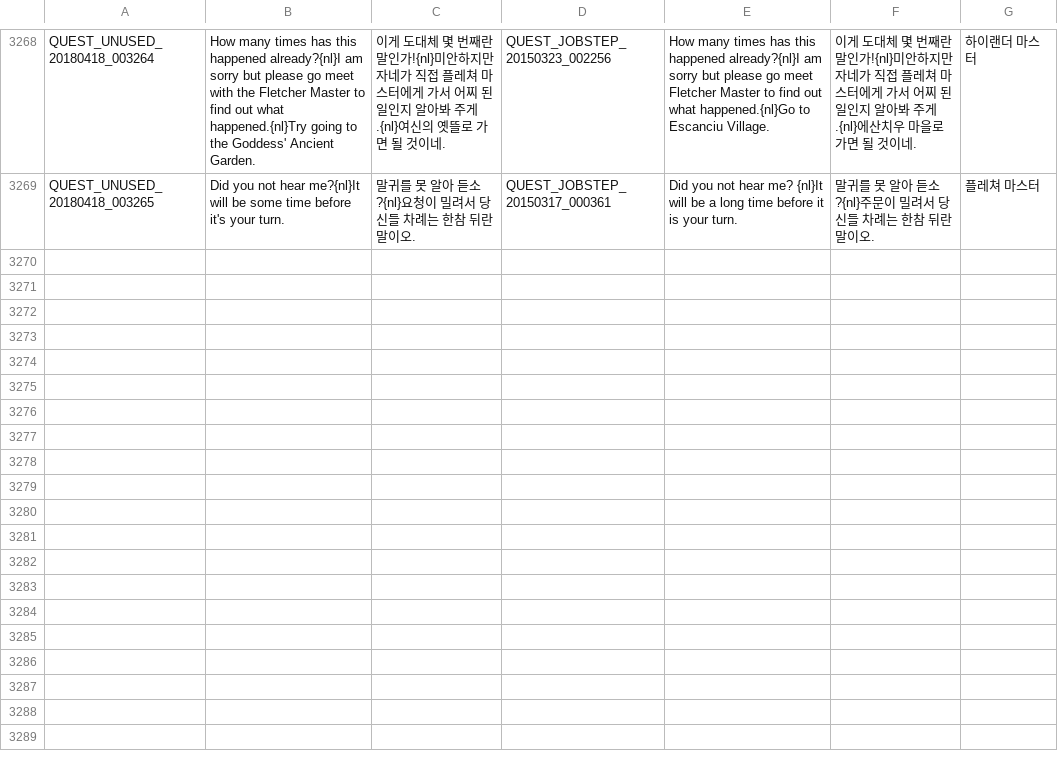
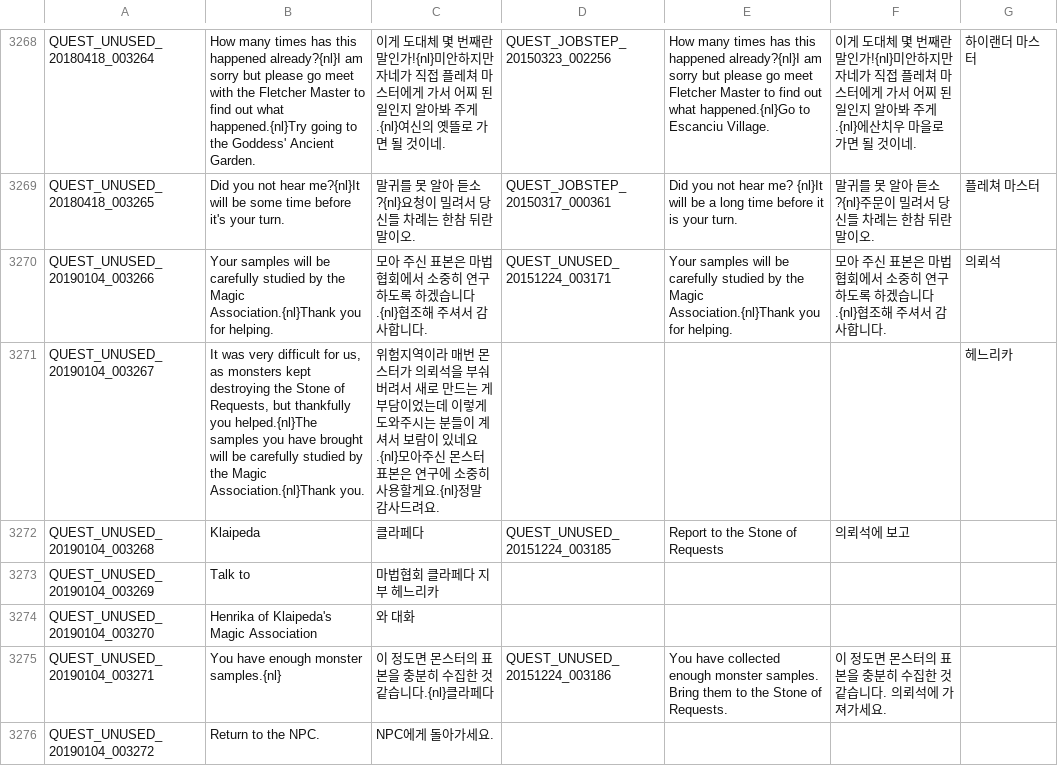
Before and after one commit to Treeofsavior/PortugueseTranslation, a TSV file: QUEST_UNUSED.tsv, drawn as a sheet; only a part is shown, gaps mark what is left out; the diff names each change by its address in the sheet, - before the commit and + after, or states it on an @@ line.

```diff
--- a/QUEST_UNUSED.tsv
+++ b/QUEST_UNUSED.tsv
+row 3270: QUEST_UNUSED_20190104_003266 | Your samples will be carefully studied by the Magic Association.{nl}Thank you for helping. | 모아 주신 표본은 마법협회에서 소중히 연구하도록 하겠습니다.{nl}협조해 주셔서 감사합니다. | QUEST_UNUSED_20151224_003171 | Your samples will be carefully studied by the Magic Association.{nl}Thank you for helping. | 모아 주신 표본은 마법 협회에서 소중히 연구하도록 하겠습니다.{nl}협조해 주셔서 감사합니다. | 의뢰석
+row 3271: QUEST_UNUSED_20190104_003267 | It was very difficult for us, as monsters kept destroying the Stone of Requests, but thankfully you helped.{nl}The samples you have brought will be carefully studied by the Magic Association.{nl}Thank you. | 위험지역이라 매번 몬스터가 의뢰석을 부숴버려서 새로 만드는 게 부담이었는데 이렇게 도와주시는 분들이 계셔서 보람이 있네요.{nl}모아주신 몬스터 표본은 연구에 소중히 사용할게요.{nl}정말 감사드려요. |  |  |  | 헤느리카
+row 3272: QUEST_UNUSED_20190104_003268 | Klaipeda | 클라페다 | QUEST_UNUSED_20151224_003185 | Report to the Stone of Requests | 의뢰석에 보고
+row 3273: QUEST_UNUSED_20190104_003269 | Talk to | 마법협회 클라페다 지부 헤느리카
+row 3274: QUEST_UNUSED_20190104_003270 | Henrika of Klaipeda's Magic Association | 와 대화
+row 3275: QUEST_UNUSED_20190104_003271 | You have enough monster samples.{nl} | 이 정도면 몬스터의 표본을 충분히 수집한 것 같습니다.{nl}클라페다 | QUEST_UNUSED_20151224_003186 | You have collected enough monster samples. Bring them to the Stone of Requests. | 이 정도면 몬스터의 표본을 충분히 수집한 것 같습니다. 의뢰석에 가져가세요.
+row 3276: QUEST_UNUSED_20190104_003272 | Return to the NPC. | NPC에게 돌아가세요.
```
Also changed, not shown: INTL.tsv, 9 other files.
